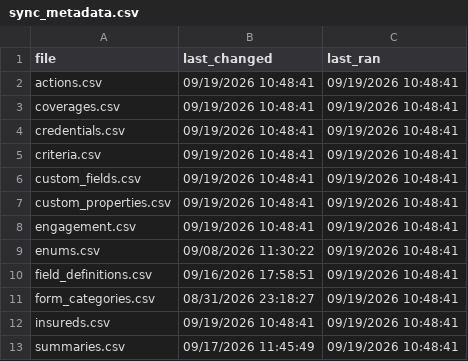
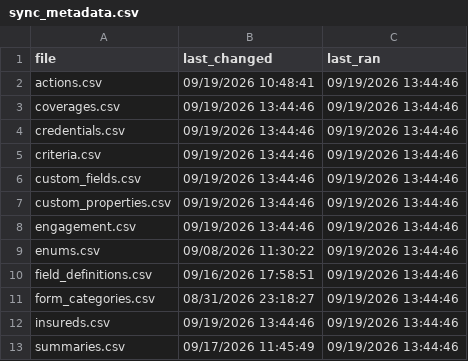
Before and after one commit to PhilipIrving/hubcertsecure, a CSV file: data/evident/sync_metadata.csv, drawn as a sheet.

```diff
--- a/data/evident/sync_metadata.csv
+++ b/data/evident/sync_metadata.csv
@@ -1,13 +1,13 @@
 file,last_changed,last_ran
-actions.csv,09/19/2026 10:48:41,09/19/2026 10:48:41
-coverages.csv,09/19/2026 10:48:41,09/19/2026 10:48:41
-credentials.csv,09/19/2026 10:48:41,09/19/2026 10:48:41
-criteria.csv,09/19/2026 10:48:41,09/19/2026 10:48:41
-custom_fields.csv,09/19/2026 10:48:41,09/19/2026 10:48:41
-custom_properties.csv,09/19/2026 10:48:41,09/19/2026 10:48:41
-engagement.csv,09/19/2026 10:48:41,09/19/2026 10:48:41
-enums.csv,09/08/2026 11:30:22,09/19/2026 10:48:41
-field_definitions.csv,09/16/2026 17:58:51,09/19/2026 10:48:41
-form_categories.csv,08/31/2026 23:18:27,09/19/2026 10:48:41
-insureds.csv,09/19/2026 10:48:41,09/19/2026 10:48:41
-summaries.csv,09/17/2026 11:45:49,09/19/2026 10:48:41
+actions.csv,09/19/2026 10:48:41,09/19/2026 13:44:46
+coverages.csv,09/19/2026 13:44:46,09/19/2026 13:44:46
+credentials.csv,09/19/2026 13:44:46,09/19/2026 13:44:46
+criteria.csv,09/19/2026 13:44:46,09/19/2026 13:44:46
+custom_fields.csv,09/19/2026 13:44:46,09/19/2026 13:44:46
+custom_properties.csv,09/19/2026 13:44:46,09/19/2026 13:44:46
+engagement.csv,09/19/2026 13:44:46,09/19/2026 13:44:46
+enums.csv,09/08/2026 11:30:22,09/19/2026 13:44:46
+field_definitions.csv,09/16/2026 17:58:51,09/19/2026 13:44:46
+form_categories.csv,08/31/2026 23:18:27,09/19/2026 13:44:46
+insureds.csv,09/19/2026 13:44:46,09/19/2026 13:44:46
+summaries.csv,09/17/2026 11:45:49,09/19/2026 13:44:46
```
Also changed, not shown: 22 other files.
